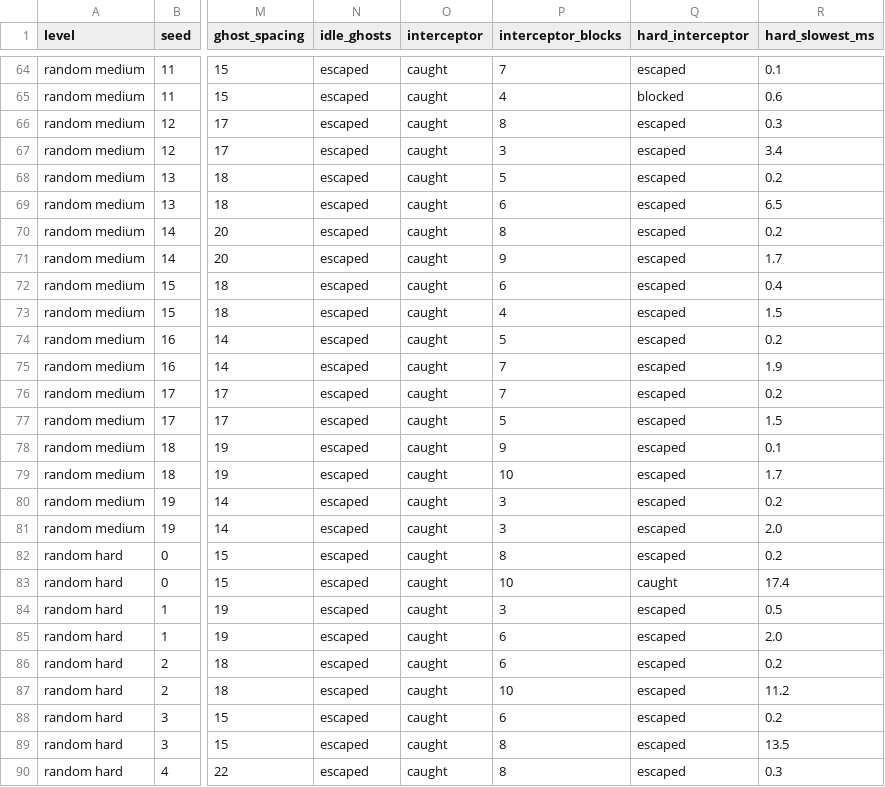
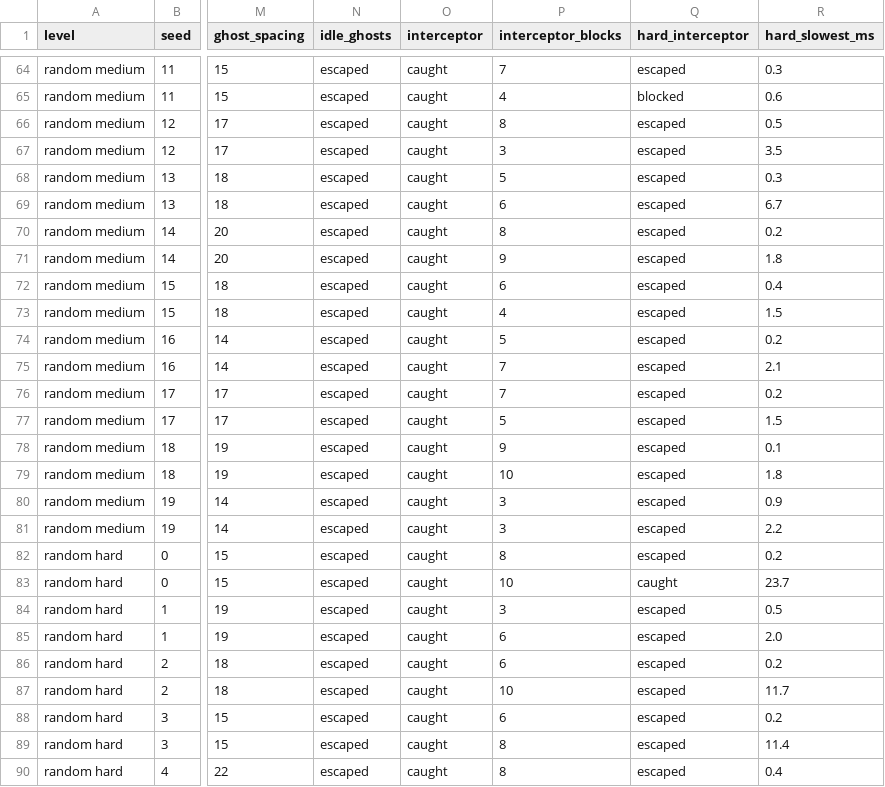
Before and after one commit to Kiyono-kouji/PacLogic, a CSV file: results/random_levels.csv, drawn as a sheet; only a part is shown, gaps mark what is left out; the diff covers the shown part only; the diff names each change by its address in the sheet, - before the commit and + after, or states it on an @@ line.

```diff
--- a/results/random_levels.csv
+++ b/results/random_levels.csv
-R64 (hard_slowest_ms): 0.1
+R64 (hard_slowest_ms): 0.3
-R66 (hard_slowest_ms): 0.3
+R66 (hard_slowest_ms): 0.5
-R67 (hard_slowest_ms): 3.4
+R67 (hard_slowest_ms): 3.5
-R68 (hard_slowest_ms): 0.2
+R68 (hard_slowest_ms): 0.3
-R69 (hard_slowest_ms): 6.5
+R69 (hard_slowest_ms): 6.7
-R71 (hard_slowest_ms): 1.7
+R71 (hard_slowest_ms): 1.8
-R75 (hard_slowest_ms): 1.9
+R75 (hard_slowest_ms): 2.1
-R79 (hard_slowest_ms): 1.7
+R79 (hard_slowest_ms): 1.8
-R80 (hard_slowest_ms): 0.2
+R80 (hard_slowest_ms): 0.9
-R81 (hard_slowest_ms): 2.0
+R81 (hard_slowest_ms): 2.2
-R83 (hard_slowest_ms): 17.4
+R83 (hard_slowest_ms): 23.7
-R87 (hard_slowest_ms): 11.2
+R87 (hard_slowest_ms): 11.7
-R89 (hard_slowest_ms): 13.5
+R89 (hard_slowest_ms): 11.4
-R90 (hard_slowest_ms): 0.3
+R90 (hard_slowest_ms): 0.4
```
Also changed, not shown: 43 edited cells elsewhere in this file, 10 other files.
